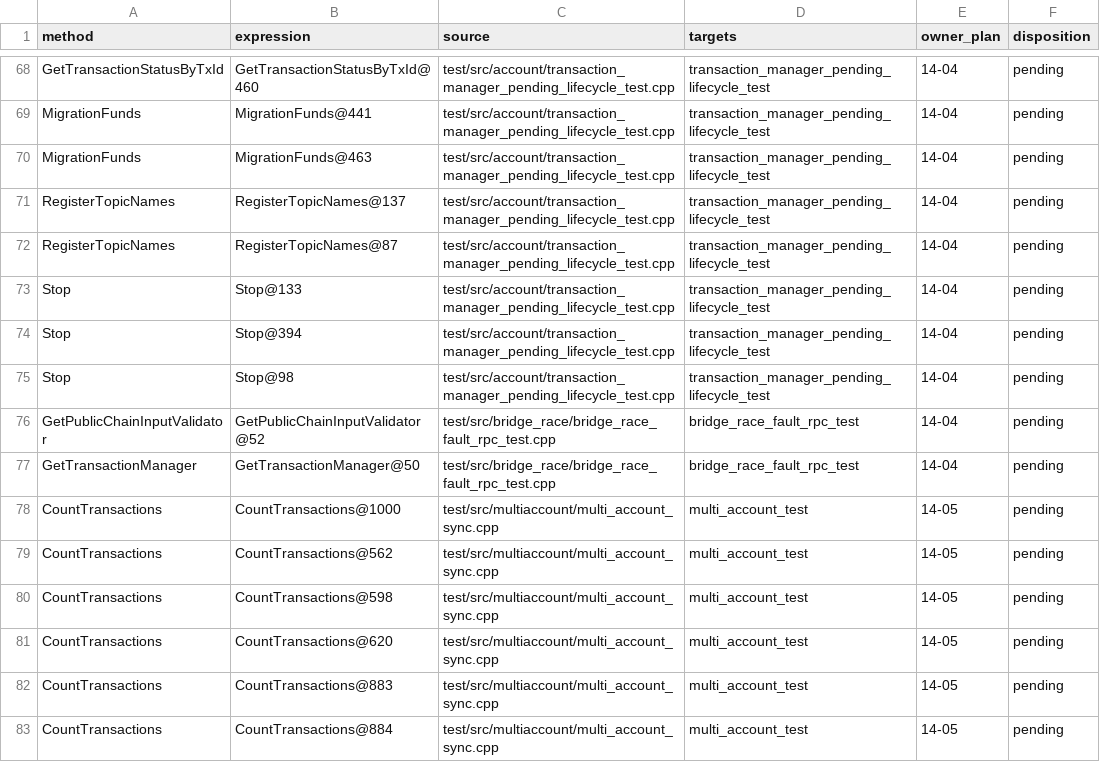
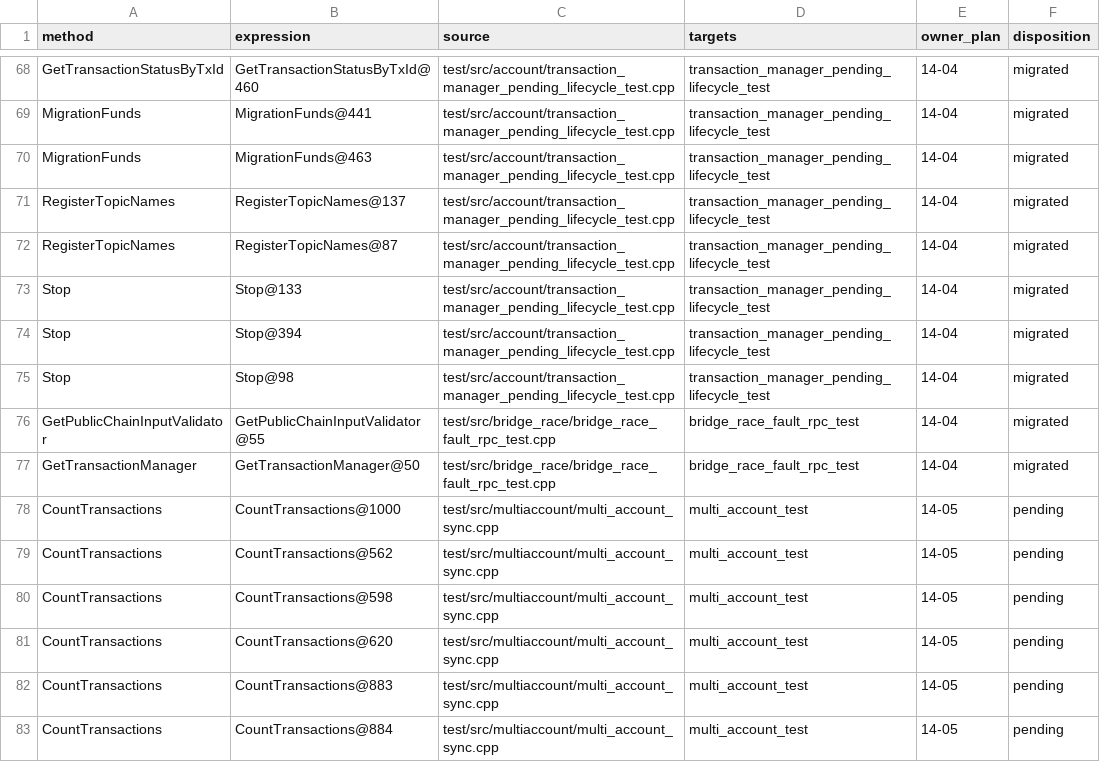
Before and after one commit to GeniusVentures/SuperGenius, a TSV file: .planning/phases/14-account-generation-publication-and-retired-manager-lifecycle/14-manager-caller-inventory.tsv, drawn as a sheet; only a part is shown, gaps mark what is left out; the diff covers the shown part only; the diff names each change by its address in the sheet, - before the commit and + after, or states it on an @@ line.

Commit message:
test(14-04): migrate manager regression fixtures
- Mark all owned fixture manager calls migrated\n- Require active manager lifecycle before bridge validator fault injection

```diff
--- a/.planning/phases/14-account-generation-publication-and-retired-manager-lifecycle/14-manager-caller-inventory.tsv
+++ b/.planning/phases/14-account-generation-publication-and-retired-manager-lifecycle/14-manager-caller-inventory.tsv
-F68:F77 (disposition): pending
+F68:F77 (disposition): migrated
-B76 (expression): GetPublicChainInputValidator@52
+B76 (expression): GetPublicChainInputValidator@55
```
Also changed, not shown: 27 edited cells elsewhere in this file, 1 other file.
